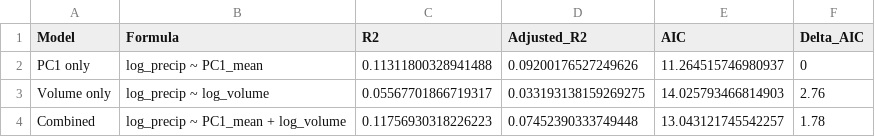
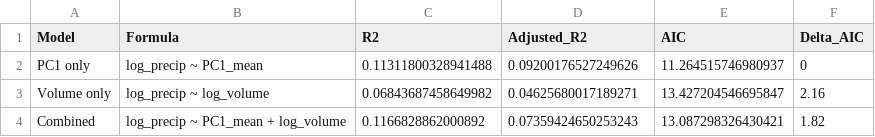
Before and after one commit to jzraiti/Spore-Shape-Amanita, a CSV file: Results/Stats/Model_Comparison_PC1_Volume_vs_Precip.csv, drawn as a sheet.

```diff
--- a/Results/Stats/Model_Comparison_PC1_Volume_vs_Precip.csv
+++ b/Results/Stats/Model_Comparison_PC1_Volume_vs_Precip.csv
@@ -2,3 +2,3 @@ Model,Formula,R2,Adjusted_R2,AIC,Delta_AIC
 PC1 only,log_precip ~ PC1_mean,0.11311800328941488,0.09200176527249626,11.264515746980937,0
-Volume only,log_precip ~ log_volume,0.05567701866719317,0.033193138159269275,14.025793466814903,2.76
-Combined,log_precip ~ PC1_mean + log_volume,0.11756930318226223,0.07452390333749448,13.043121745542257,1.78
+Volume only,log_precip ~ log_volume,0.06843687458649982,0.04625680017189271,13.427204546695847,2.16
+Combined,log_precip ~ PC1_mean + log_volume,0.1166828862000892,0.07359424650253243,13.087298326430421,1.82
```
Also changed, not shown: Results/Volume/Volume.csv, 14 other files.
